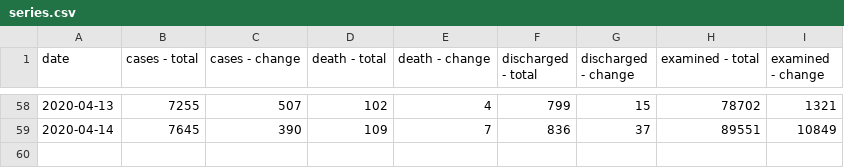
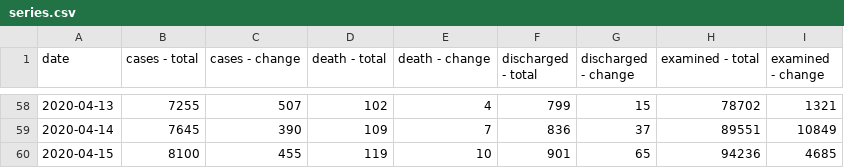
Before and after one commit to hayakshu/covid19-jp, a CSV file: data/series.csv, drawn as a sheet; only a part is shown, gaps mark what is left out; the diff names each change by its address in the sheet, - before the commit and + after, or states it on an @@ line.

```diff
--- a/data/series.csv
+++ b/data/series.csv
+row 60: 2020-04-15 | 8100 | 455 | 119 | 10 | 901 | 65 | 94236 | 4685
```
Also changed, not shown: data/prefectures-cases.csv, data/prefectures-deceased.csv, 2 other files.
